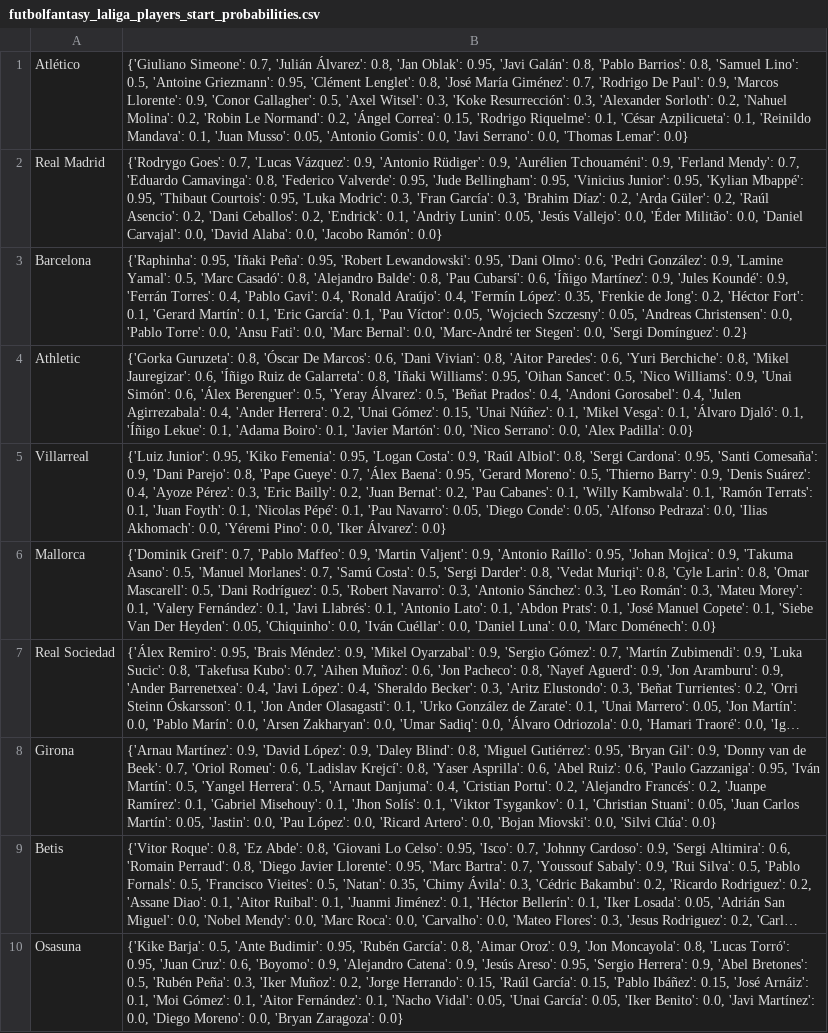
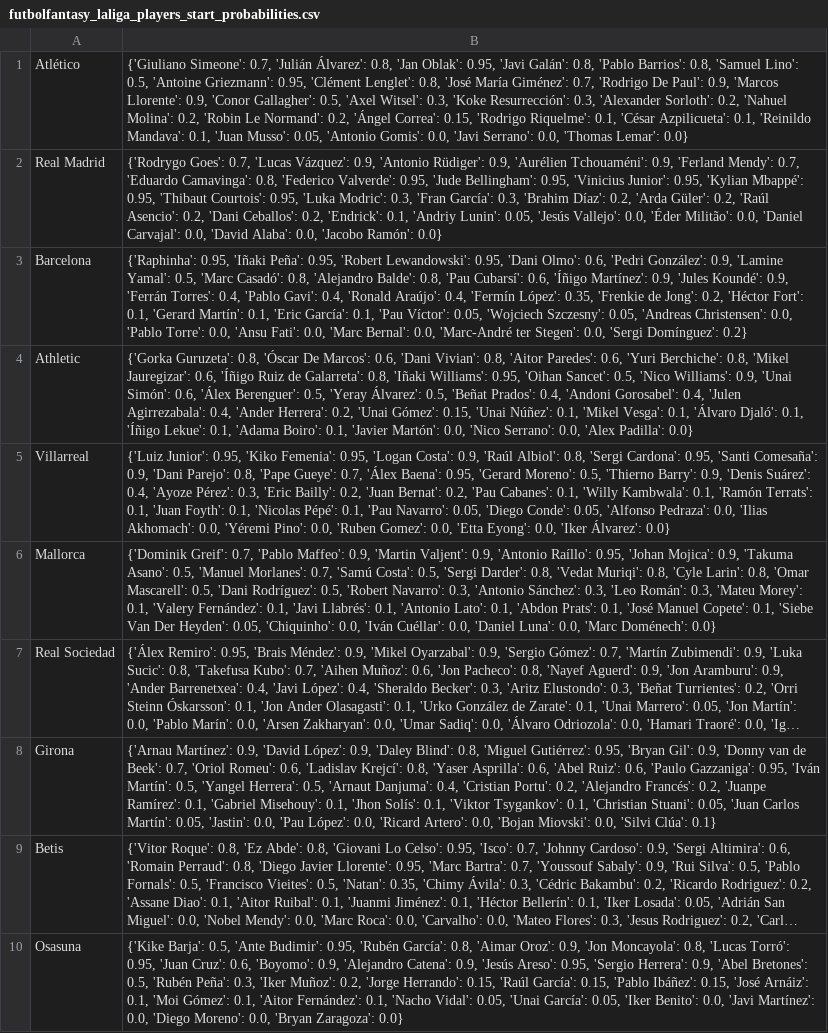
Before and after one commit to pabloroldan98/knapsack-football-formations, a CSV file: csv_files/futbolfantasy_laliga_players_start_probabilities.csv, drawn as a sheet; only a part is shown; long unchanged cells end in …; the diff names each change by its address in the sheet, - before the commit and + after, or states it on an @@ line.

```diff
--- a/csv_files/futbolfantasy_laliga_players_start_probabilities.csv
+++ b/csv_files/futbolfantasy_laliga_players_start_probabilities.csv
-B5: …Pino': 0.0, 'Iker Álvarez':…
+B5: …Pino': 0.0, 'Ruben Gomez': 0.0, 'Etta Eyong': 0.0, 'Iker Álvarez':…
-B8: …'Silvi Clúa': 0.0}
+B8: …'Silvi Clúa': 0.1}
```
Also changed, not shown: csv_files/futbolfantasy_laliga_players_forms.csv, csv_files/futbolfantasy_laliga_players_positions.csv, 9 other files.
